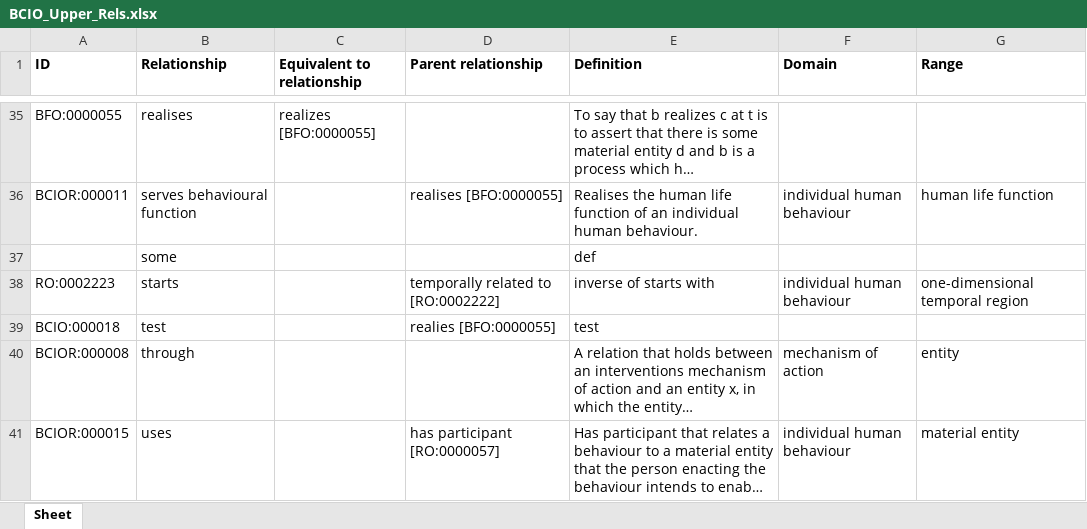
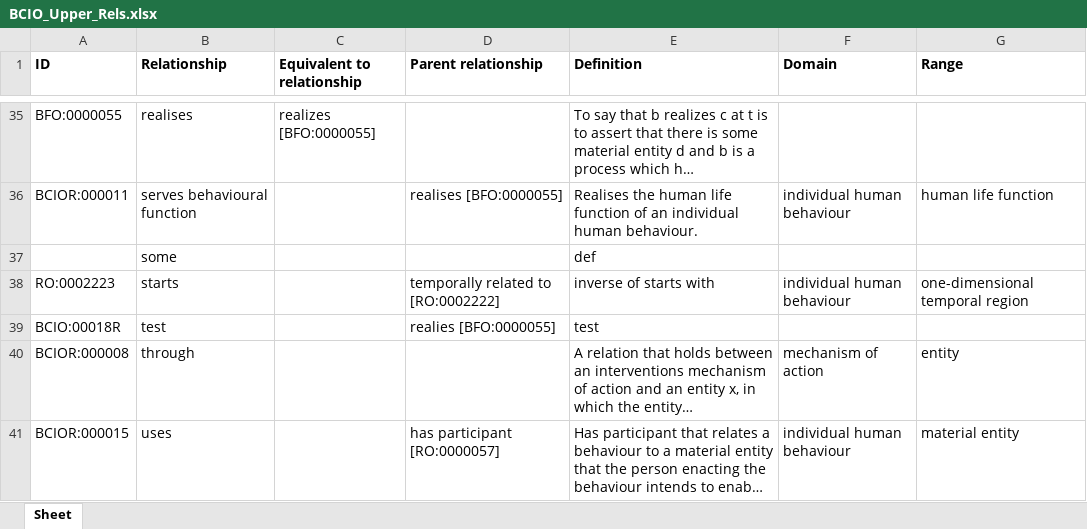
Before and after one commit to b-gehrke/BCIO, an Excel workbook: Upper Level BCIO/inputs/BCIO_Upper_Rels.xlsx, sheet Sheet, drawn as a sheet; only a part is shown, gaps mark what is left out; long unchanged cells end in …; values as stored, in another font and other column widths than the file's, no borders; the diff names each change by its address in the sheet, - before the commit and + after, or states it on an @@ line.

Commit message:
Updating BCIO_Upper_Rels.xlsx

```diff
--- a/Upper Level BCIO/inputs/BCIO_Upper_Rels.xlsx (sheet Sheet)
+++ b/Upper Level BCIO/inputs/BCIO_Upper_Rels.xlsx (sheet Sheet)
-A39 (ID): BCIO:000018
+A39 (ID): BCIO:00018R
```
